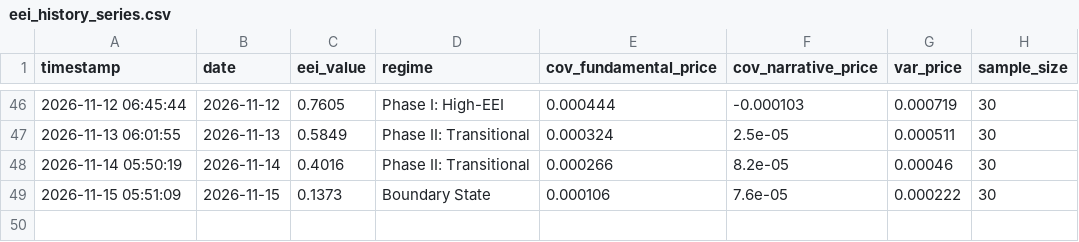
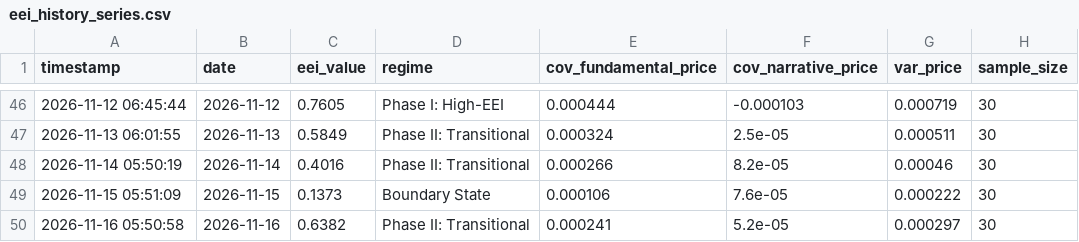
Before and after one commit to suns1232023/exchange-entropy-eei, a CSV file: data/eei_history_series.csv, drawn as a sheet; only a part is shown, gaps mark what is left out.

```diff
--- a/data/eei_history_series.csv
+++ b/data/eei_history_series.csv
@@ -49 +49,2 @@ timestamp,date,eei_value,regime,cov_fundamental_price,cov_narrative_price,var_pr
 2026-11-15 05:51:09,2026-11-15,0.1373,Boundary State,0.000106,7.6e-05,0.000222,30
+2026-11-16 05:50:58,2026-11-16,0.6382,Phase II: Transitional,0.000241,5.2e-05,0.000297,30
```
Also changed, not shown: 2 other files.
